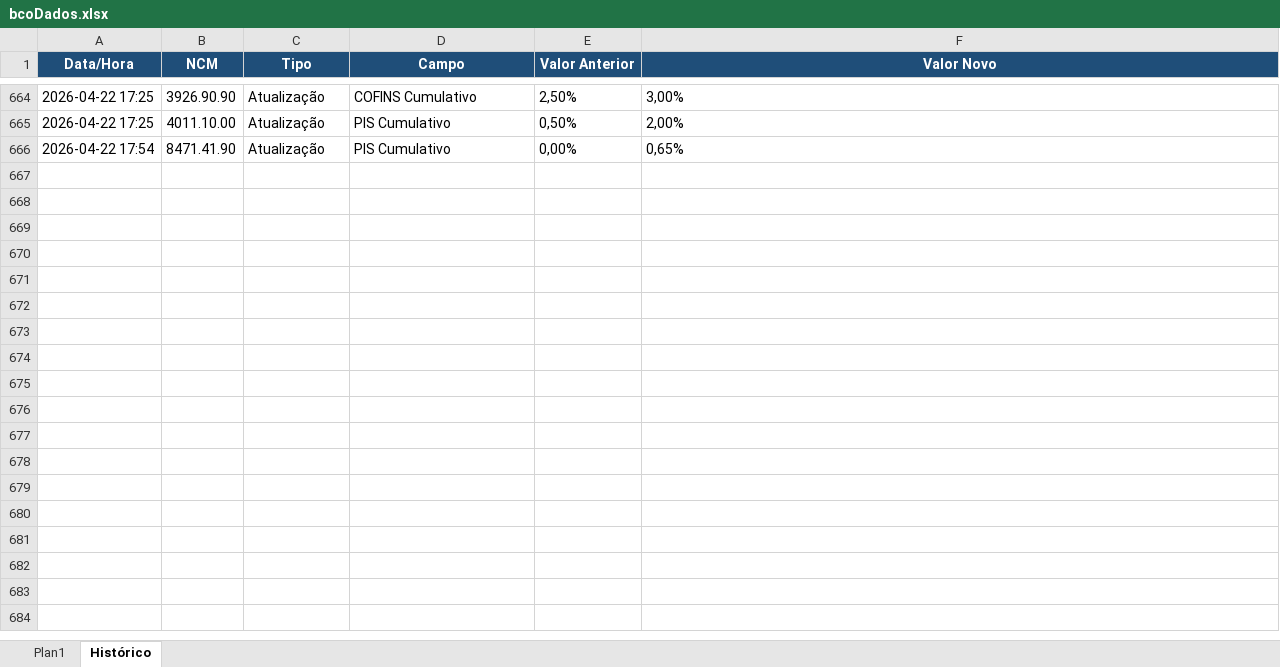
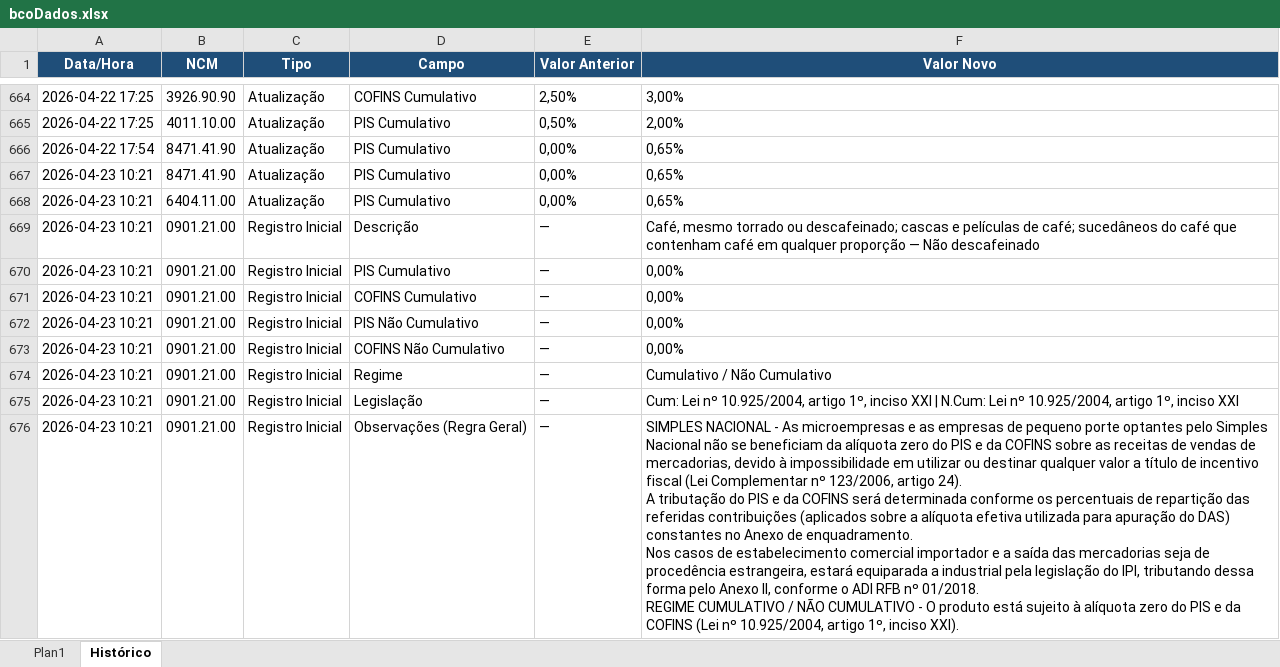
Before and after one commit to inminds/msa-rct, an Excel workbook: bcoDados.xlsx, sheet Histórico, drawn as a sheet; only a part is shown, gaps mark what is left out; values as stored, in another font and other column widths than the file's, no borders; ↵ is a line break in a cell; the diff covers the shown part only; the diff names each change by its address in the sheet, - before the commit and + after, or states it on an @@ line.

```diff
--- a/bcoDados.xlsx (sheet Histórico)
+++ b/bcoDados.xlsx (sheet Histórico)
+row 667: 2026-04-23 10:21 | 8471.41.90 | Atualização | PIS Cumulativo | 0,00% | 0,65%
+row 668: 2026-04-23 10:21 | 6404.11.00 | Atualização | PIS Cumulativo | 0,00% | 0,65%
+row 669: 2026-04-23 10:21 | 0901.21.00 | Registro Inicial | Descrição | — | Café, mesmo torrado ou descafeinado; cascas e películas de café; sucedâneos do café que contenham café em qualquer proporção — Não descafeinado
+row 670: 2026-04-23 10:21 | 0901.21.00 | Registro Inicial | PIS Cumulativo | — | 0,00%
+row 671: 2026-04-23 10:21 | 0901.21.00 | Registro Inicial | COFINS Cumulativo | — | 0,00%
+row 672: 2026-04-23 10:21 | 0901.21.00 | Registro Inicial | PIS Não Cumulativo | — | 0,00%
+row 673: 2026-04-23 10:21 | 0901.21.00 | Registro Inicial | COFINS Não Cumulativo | — | 0,00%
+row 674: 2026-04-23 10:21 | 0901.21.00 | Registro Inicial | Regime | — | Cumulativo / Não Cumulativo
+row 675: 2026-04-23 10:21 | 0901.21.00 | Registro Inicial | Legislação | — | Cum: Lei nº 10.925/2004, artigo 1º, inciso XXI | N.Cum: Lei nº 10.925/2004, artigo 1º, inciso XXI
+row 676: 2026-04-23 10:21 | 0901.21.00 | Registro Inicial | Observações (Regra Geral) | — | SIMPLES NACIONAL - As microempresas e as empresas de pequeno porte optantes pelo Simples Nacional não se beneficiam da alíquota zero do PIS e da COFINS sobre as receitas de vendas de mercadorias, devido à impossibilidade em utilizar ou destinar qualquer valor a título de incentivo fiscal (Lei Complementar nº 123/2006, artigo 24). ↵ A tributação do PIS e da COFINS será determinada conforme os percentuais de repartição das referidas contribuições (aplicados sobre a alíquota efetiva utilizada para apuração do DAS) constantes no Anexo de enquadramento. ↵ Nos casos de estabelecimento comercial importador e a saída das mercadorias seja de procedência estrangeira, estará equiparada a industrial pela legislação do IPI, tributando dessa forma pelo Anexo II, conforme o ADI RFB nº 01/2018. ↵ REGIME CUMULATIVO / NÃO CUMULATIVO - O produto está sujeito à alíquota zero do PIS e da COFINS (Lei nº 10.925/2004, artigo 1º, inciso XXI).
```
Also changed, not shown: 32 added rows elsewhere in this sheet, sheet Plan1, 2 other files.
